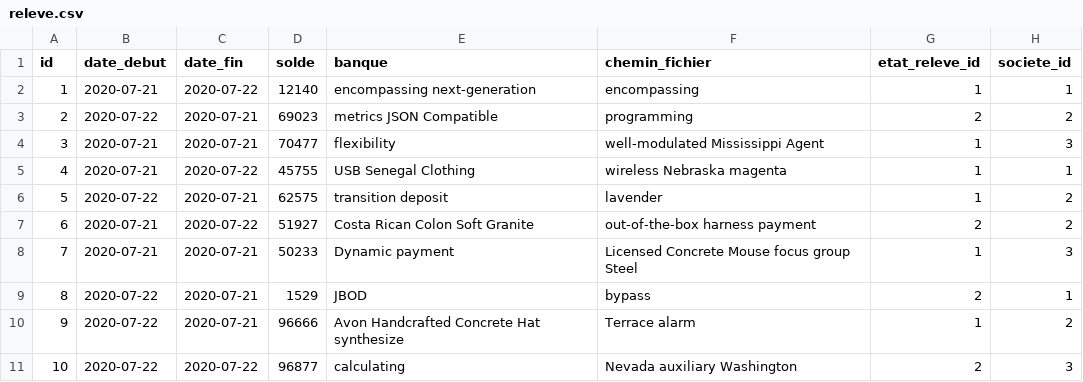
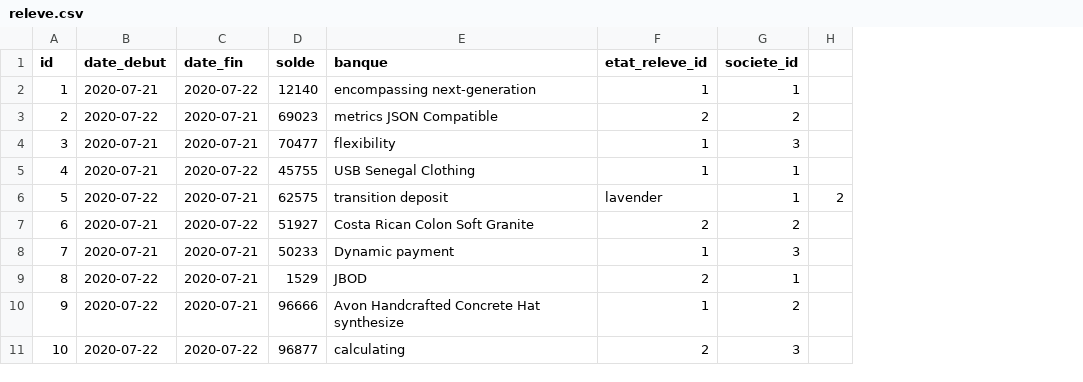
Before and after one commit to eddy62/emna_back_end, a CSV file: src/main/resources/config/liquibase/fake-data/releve.csv, drawn as a sheet; removed rows and columns are numbered as before the commit, all else as after; the diff names each change by its address in the sheet, - before the commit and + after, or states it on an @@ line.

Commit message:
[fix][GR]-suppression field dans releve et prime

```diff
--- a/src/main/resources/config/liquibase/fake-data/releve.csv
+++ b/src/main/resources/config/liquibase/fake-data/releve.csv
-column F (chemin_fichier), rows 2-11: encompassing | programming | well-modulated Mississippi Agent | wireless Nebraska magenta | lavender | out-of-the-box harness payment | Licensed Concrete Mouse focus group Steel | bypass | Terrace alarm | Nevada auxiliary Washington
+column H, row 6: 2
-F6 (etat_releve_id): 1
+F6 (etat_releve_id): lavender
-G6 (societe_id): 2
+G6 (societe_id): 1
```
Also changed, not shown: 41 other files.
